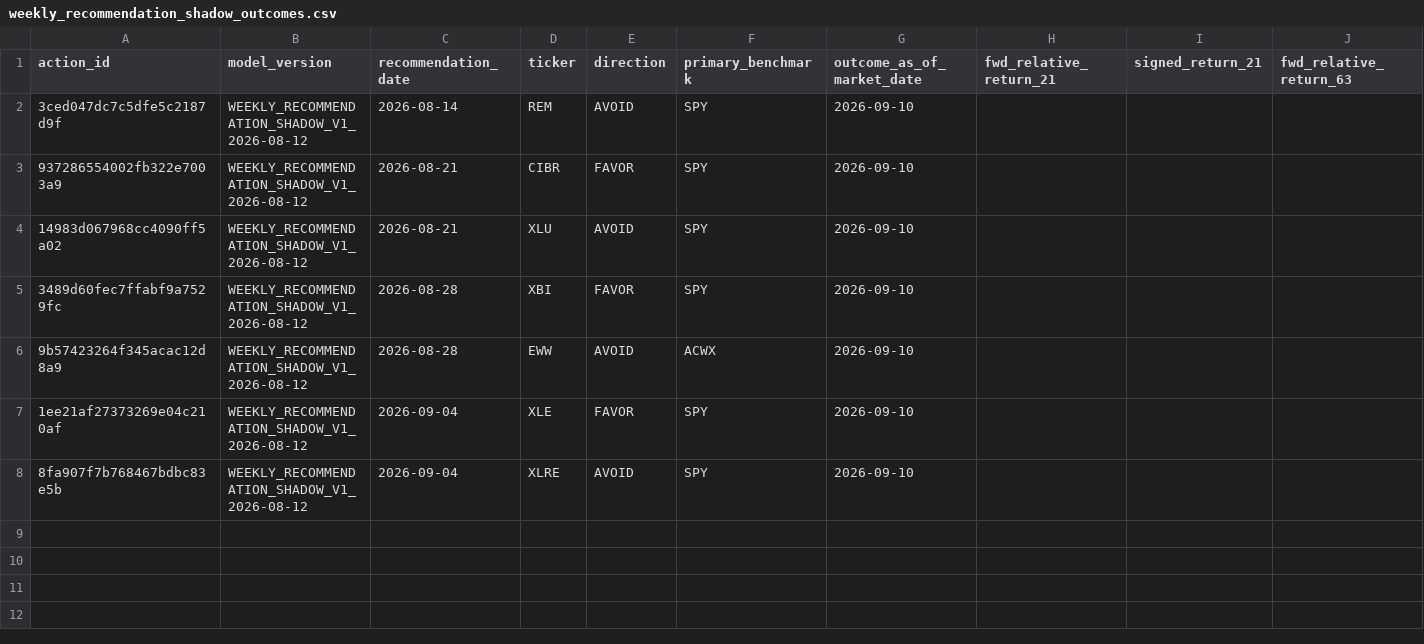
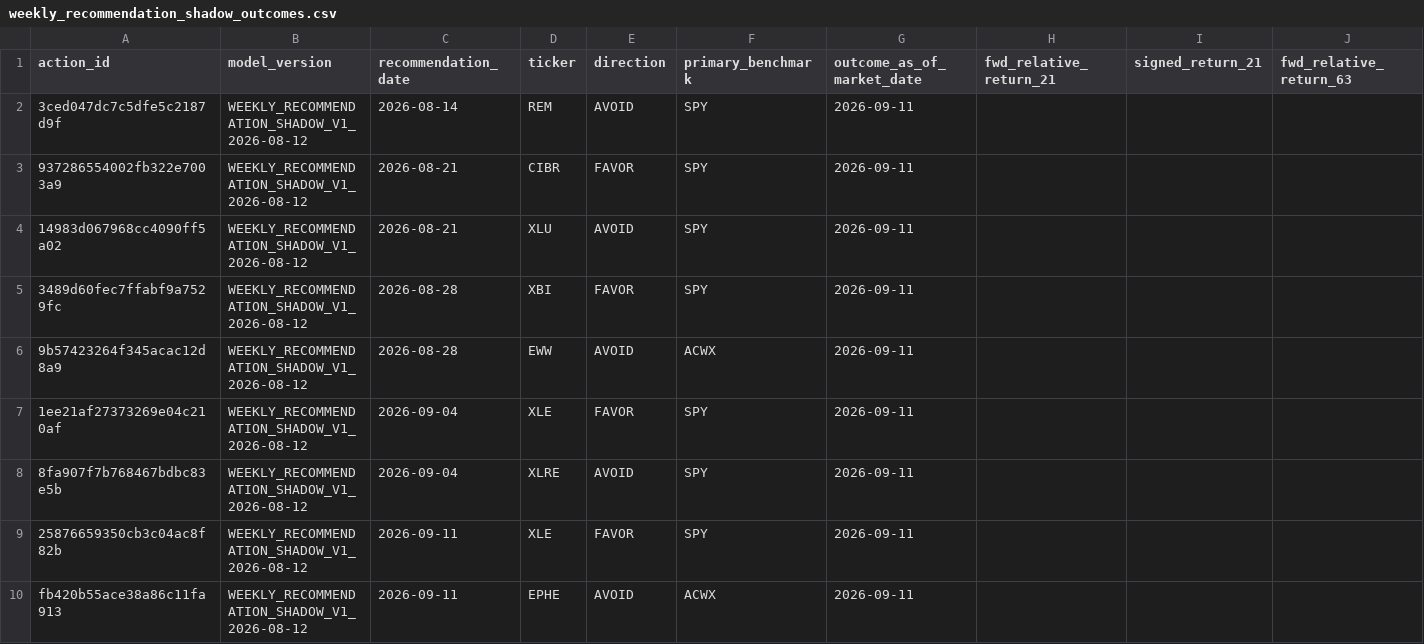
Before and after one commit to drynflying/global-market-rotation-engine, a CSV file: results/weekly_recommendation_shadow_outcomes.csv, drawn as a sheet; only a part is shown; rows hold the shown columns only; the diff names each change by its address in the sheet, - before the commit and + after, or states it on an @@ line.

```diff
--- a/results/weekly_recommendation_shadow_outcomes.csv
+++ b/results/weekly_recommendation_shadow_outcomes.csv
-G2:G8 (outcome_as_of_market_date): 2026-09-10
+G2:G8 (outcome_as_of_market_date): 2026-09-11
+row 9: 25876659350cb3c04ac8f82b | WEEKLY_RECOMMENDATION_SHADOW_V1_2026-08-12 | 2026-09-11 | XLE | FAVOR | SPY | 2026-09-11
+row 10: fb420b55ace38a86c11fa913 | WEEKLY_RECOMMENDATION_SHADOW_V1_2026-08-12 | 2026-09-11 | EPHE | AVOID | ACWX | 2026-09-11
```
Also changed, not shown: results/fetch_failures.csv, results/rotation_latest.csv, 16 other files.
